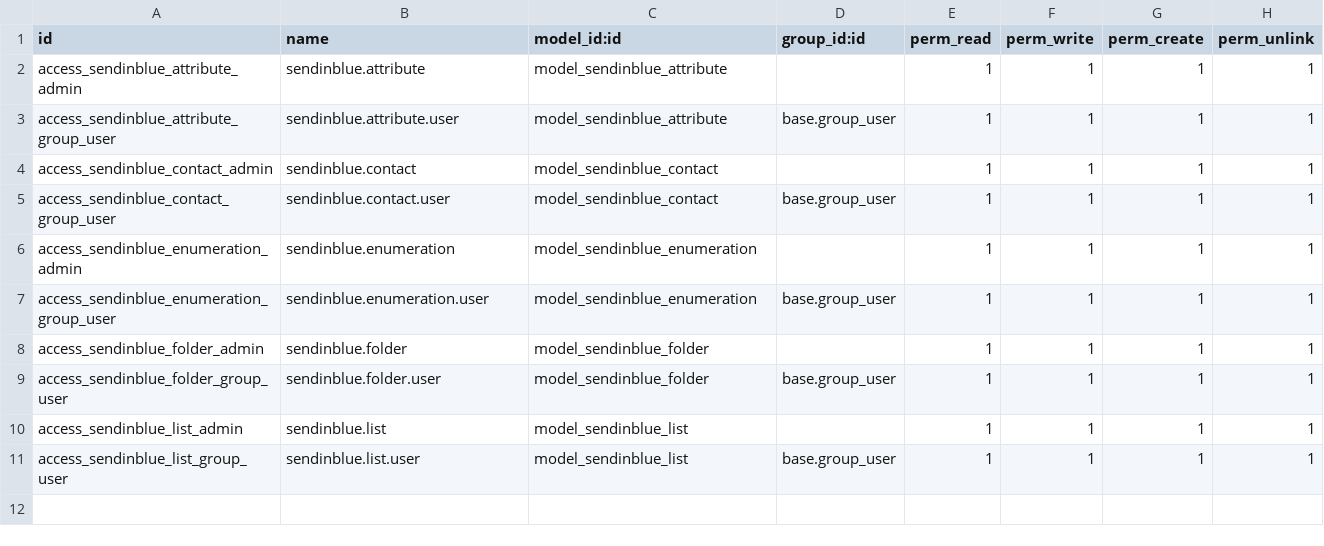
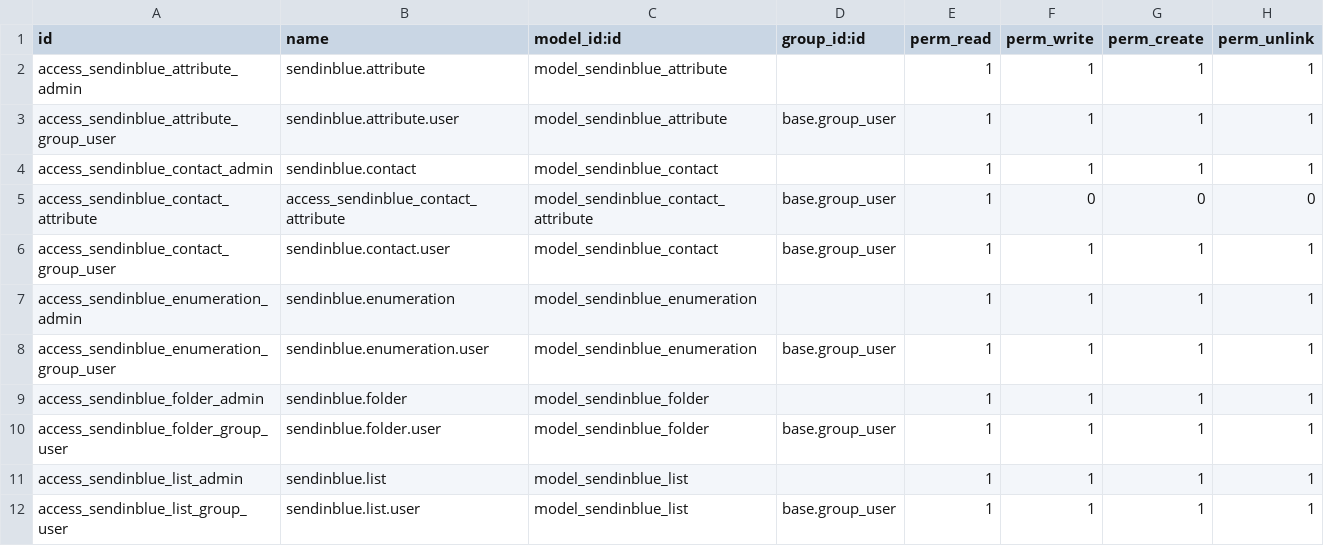
Before and after one commit to OdooNodrizaTech/oniad, a CSV file: oniad_sendinblue/security/ir.model.access.csv, drawn as a sheet; the diff names each change by its address in the sheet, - before the commit and + after, or states it on an @@ line.

```diff
--- a/oniad_sendinblue/security/ir.model.access.csv
+++ b/oniad_sendinblue/security/ir.model.access.csv
+row 5: access_sendinblue_contact_attribute | access_sendinblue_contact_attribute | model_sendinblue_contact_attribute | base.group_user | 1 | 0 | 0 | 0
```
Also changed, not shown: oniad_surveymonkey/security/ir.model.access.csv, 2 other files.
